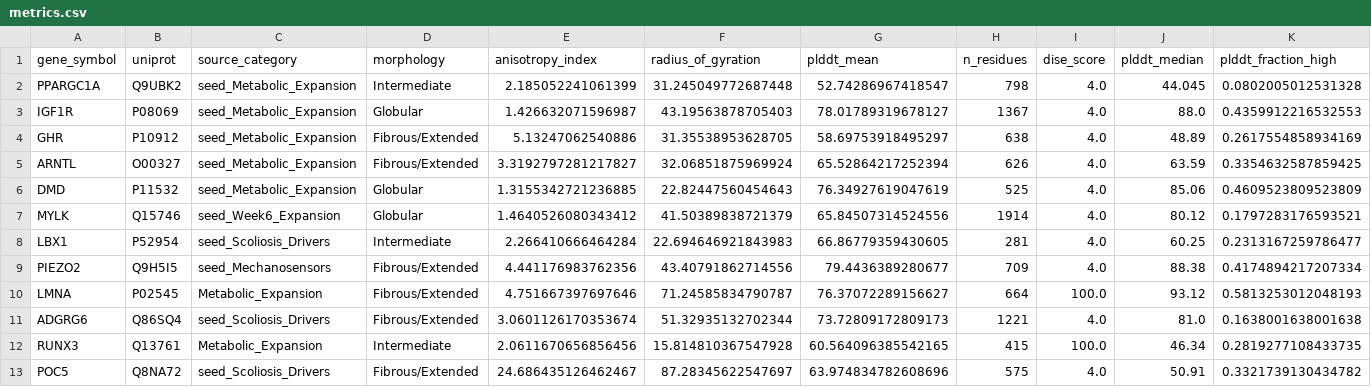
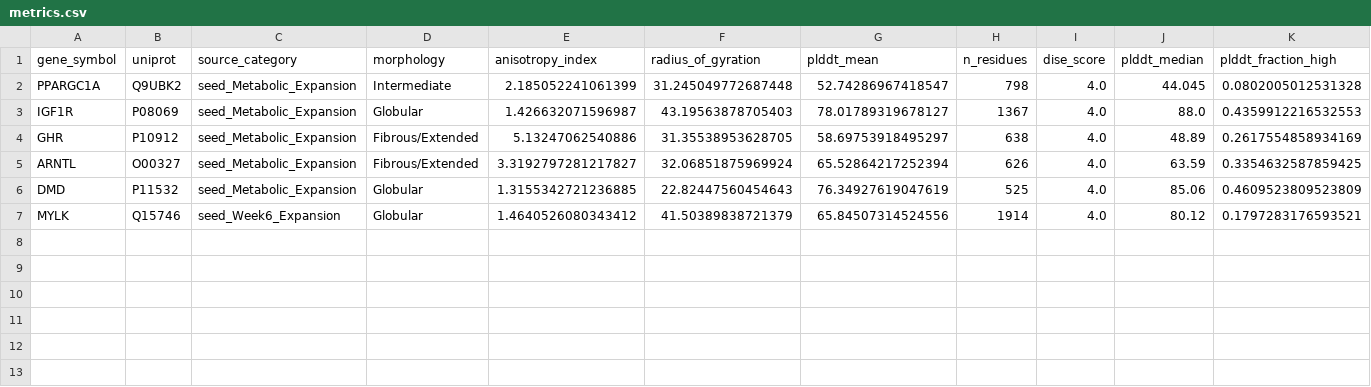
Before and after one commit to sayuj1989-ops/life, a CSV file: research/alphafold_countercurvature/outputs/afcc/2026-02-22/metrics.csv, drawn as a sheet; only a part is shown; rows hold the shown columns only; the diff names each change by its address in the sheet, - before the commit and + after, or states it on an @@ line.

```diff
--- a/research/alphafold_countercurvature/outputs/afcc/2026-02-22/metrics.csv
+++ b/research/alphafold_countercurvature/outputs/afcc/2026-02-22/metrics.csv
-row 8: LBX1 | P52954 | seed_Scoliosis_Drivers | Intermediate | 2.266410666464284 | 22.694646921843983 | 66.86779359430605 | 281 | 4.0 | 60.25 | 0.2313167259786477
-row 9: PIEZO2 | Q9H5I5 | seed_Mechanosensors | Fibrous/Extended | 4.441176983762356 | 43.40791862714556 | 79.4436389280677 | 709 | 4.0 | 88.38 | 0.4174894217207334
-row 10: LMNA | P02545 | Metabolic_Expansion | Fibrous/Extended | 4.751667397697646 | 71.24585834790787 | 76.37072289156627 | 664 | 100.0 | 93.12 | 0.5813253012048193
-row 11: ADGRG6 | Q86SQ4 | seed_Scoliosis_Drivers | Fibrous/Extended | 3.0601126170353674 | 51.32935132702344 | 73.72809172809173 | 1221 | 4.0 | 81.0 | 0.1638001638001638
-row 12: RUNX3 | Q13761 | Metabolic_Expansion | Intermediate | 2.0611670656856456 | 15.814810367547928 | 60.564096385542165 | 415 | 100.0 | 46.34 | 0.2819277108433735
-row 13: POC5 | Q8NA72 | seed_Scoliosis_Drivers | Fibrous/Extended | 24.686435126462467 | 87.28345622547697 | 63.974834782608696 | 575 | 4.0 | 50.91 | 0.3321739130434782
```
Also changed, not shown: research/alphafold_countercurvature/data/manifest.csv, 1 other file.
